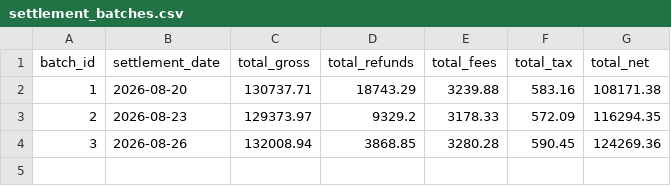
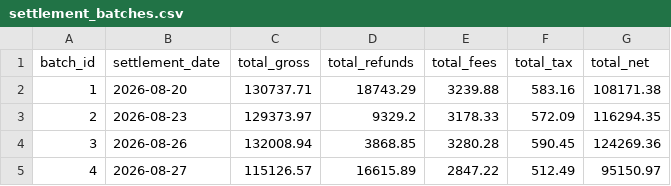
Before and after one commit to Snehaxcse/LedgerTrail, a CSV file: data/settlement_batches.csv, drawn as a sheet.

```diff
--- a/data/settlement_batches.csv
+++ b/data/settlement_batches.csv
@@ -4 +4,2 @@ batch_id,settlement_date,total_gross,total_refunds,total_fees,total_tax,total_ne
 3,2026-08-26,132008.94,3868.85,3280.28,590.45,124269.36
+4,2026-08-27,115126.57,16615.89,2847.22,512.49,95150.97
```
Also changed, not shown: data/bank_statement.csv, data/order_records.csv, 8 other files.
